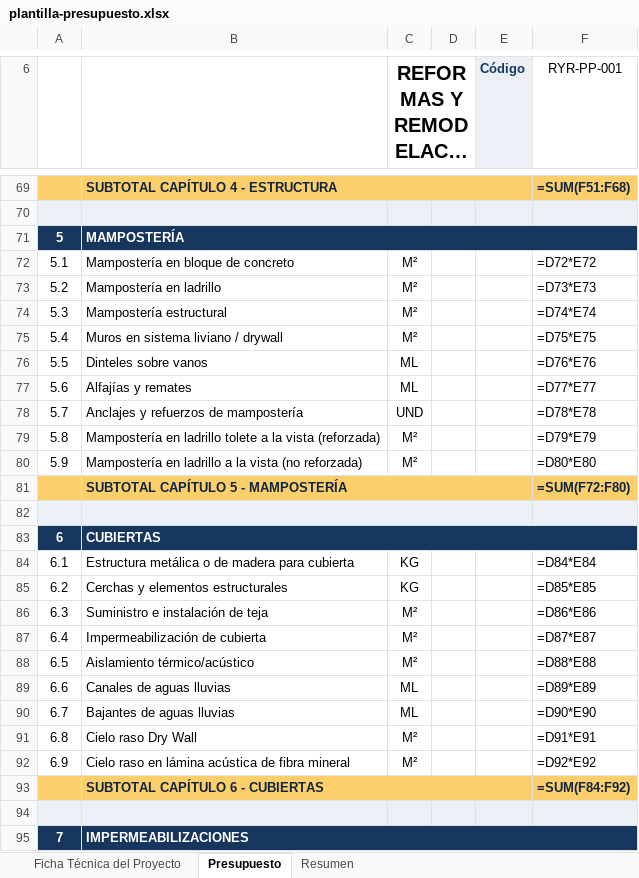
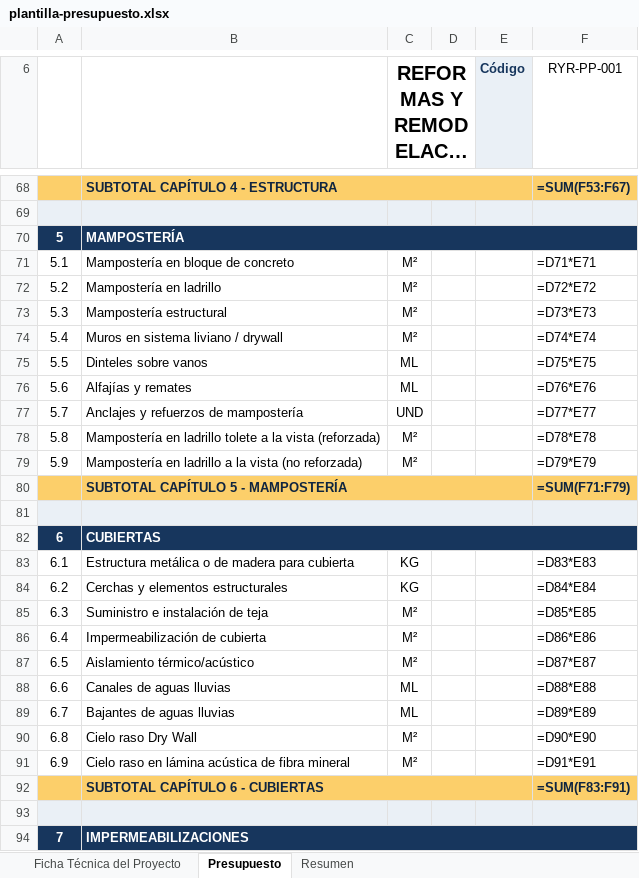
Before and after one commit to hfhr2016-debug/formulario-obra, an Excel workbook: public/plantilla-presupuesto.xlsx, sheet Presupuesto, drawn as a sheet; only a part is shown, gaps mark what is left out; long unchanged cells end in …; values as stored, in another font and other column widths than the file's, no borders; formulas without a stored value are shown as written; charts and pictures not drawn; addresses are those after the commit; the diff covers the shown part only; the diff names each change by its address in the sheet, - before the commit and + after, or states it on an @@ line.

```diff
--- a/public/plantilla-presupuesto.xlsx (sheet Presupuesto)
+++ b/public/plantilla-presupuesto.xlsx (sheet Presupuesto)
-F68 (RYR-PP-001): =SUM(F51:F68)
+F68 (RYR-PP-001): =SUM(F53:F67)
-F71 (RYR-PP-001): =D72*E72
+F71 (RYR-PP-001): =D71*E71
-F72 (RYR-PP-001): =D73*E73
+F72 (RYR-PP-001): =D72*E72
-F73 (RYR-PP-001): =D74*E74
+F73 (RYR-PP-001): =D73*E73
-F74 (RYR-PP-001): =D75*E75
+F74 (RYR-PP-001): =D74*E74
-F75 (RYR-PP-001): =D76*E76
+F75 (RYR-PP-001): =D75*E75
-F76 (RYR-PP-001): =D77*E77
+F76 (RYR-PP-001): =D76*E76
-F77 (RYR-PP-001): =D78*E78
+F77 (RYR-PP-001): =D77*E77
-F78 (RYR-PP-001): =D79*E79
+F78 (RYR-PP-001): =D78*E78
-F79 (RYR-PP-001): =D80*E80
+F79 (RYR-PP-001): =D79*E79
-F80 (RYR-PP-001): =SUM(F72:F80)
+F80 (RYR-PP-001): =SUM(F71:F79)
-F83 (RYR-PP-001): =D84*E84
+F83 (RYR-PP-001): =D83*E83
-F84 (RYR-PP-001): =D85*E85
+F84 (RYR-PP-001): =D84*E84
-F85 (RYR-PP-001): =D86*E86
+F85 (RYR-PP-001): =D85*E85
-F86 (RYR-PP-001): =D87*E87
+F86 (RYR-PP-001): =D86*E86
-F87 (RYR-PP-001): =D88*E88
+F87 (RYR-PP-001): =D87*E87
-F88 (RYR-PP-001): =D89*E89
+F88 (RYR-PP-001): =D88*E88
-F89 (RYR-PP-001): =D90*E90
+F89 (RYR-PP-001): =D89*E89
-F90 (RYR-PP-001): =D91*E91
+F90 (RYR-PP-001): =D90*E90
-F91 (RYR-PP-001): =D92*E92
+F91 (RYR-PP-001): =D91*E91
-F92 (RYR-PP-001): =SUM(F84:F92)
+F92 (RYR-PP-001): =SUM(F83:F91)
```
Also changed, not shown: 1 added row, 2 removed rows, 147 edited cells and row numbers in column A elsewhere in this sheet, public/plantilla-cantidades.xlsx, public/plantilla-mensual.xlsx, 1 other file.
